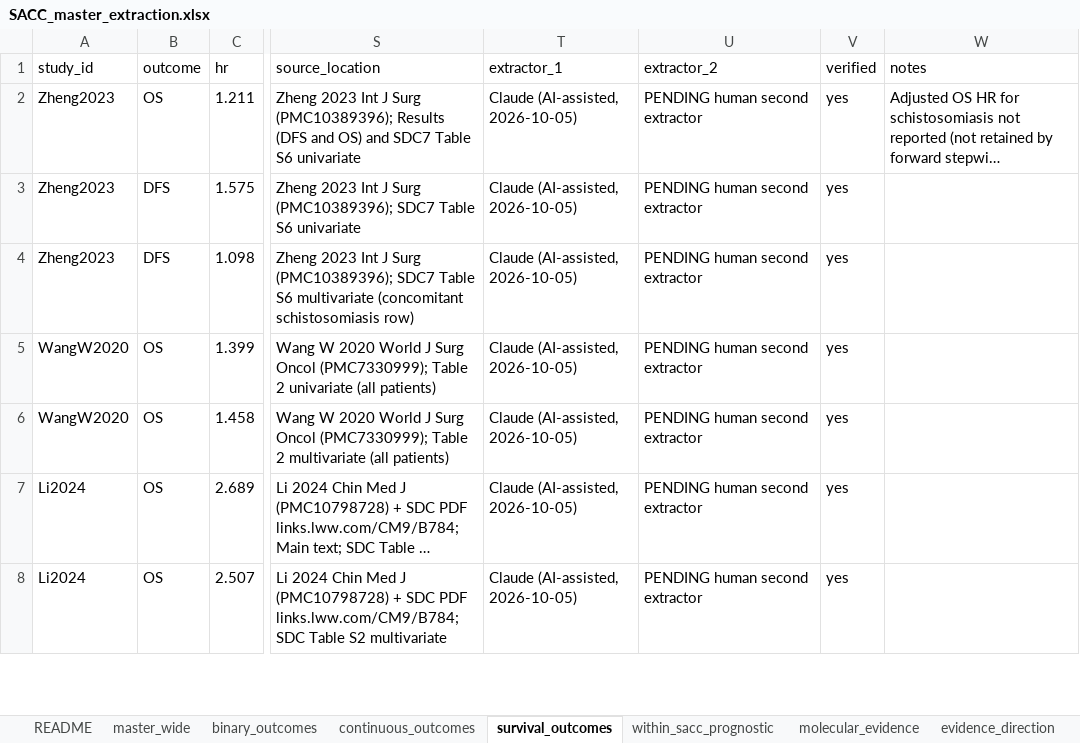
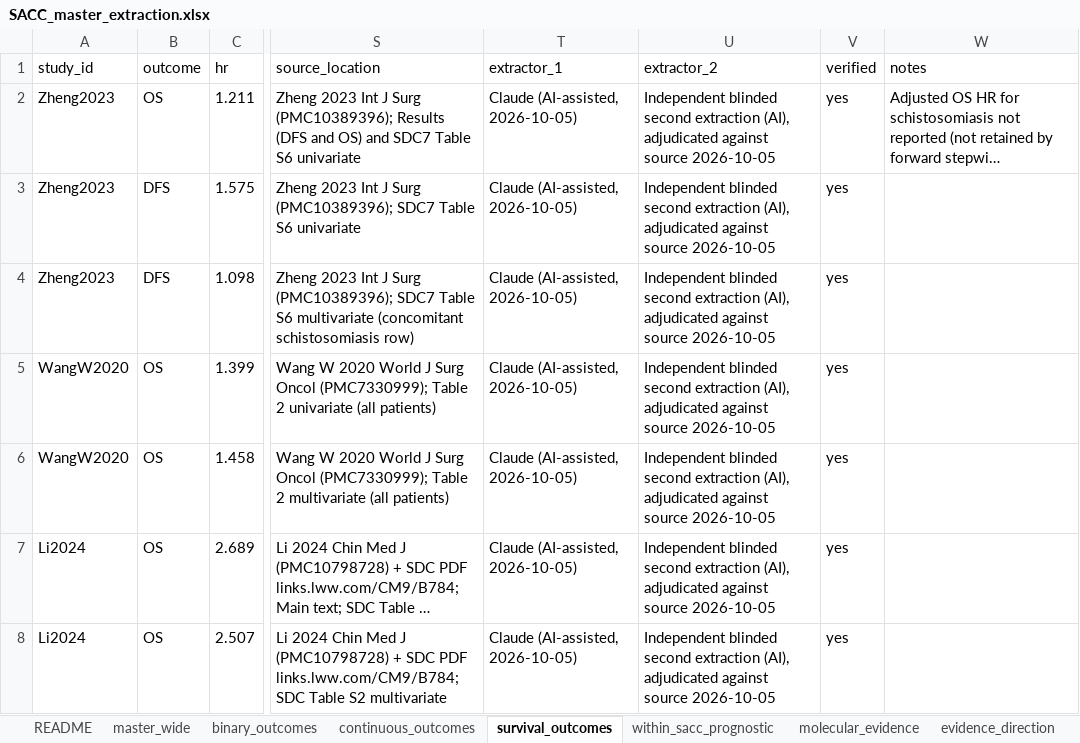
Before and after one commit to jaysonpasaolrmt082-ctrl/flashcardf, an Excel workbook: sacc-meta-analysis/data/SACC_master_extraction.xlsx, sheet survival_outcomes, drawn as a sheet; only a part is shown, gaps mark what is left out; long unchanged cells end in …; values as stored, in another font and other column widths than the file's, no borders; the diff covers the shown part only; the diff names each change by its address in the sheet, - before the commit and + after, or states it on an @@ line.

```diff
--- a/sacc-meta-analysis/data/SACC_master_extraction.xlsx (sheet survival_outcomes)
+++ b/sacc-meta-analysis/data/SACC_master_extraction.xlsx (sheet survival_outcomes)
-U2:U8 (extractor_2): PENDING human second extractor
+U2:U8 (extractor_2): Independent blinded second extraction (AI), adjudicated against source 2026-10-05
```
Also changed, not shown: 3 added rows and 3 edited cells elsewhere in this sheet, sheet binary_outcomes, sheet inventory, sheet evidence_direction, sheet molecular_evidence, sheet rob_nos, sheet within_sacc_prognostic, 3 more sheets, other sheet tabs, 50 other files.
